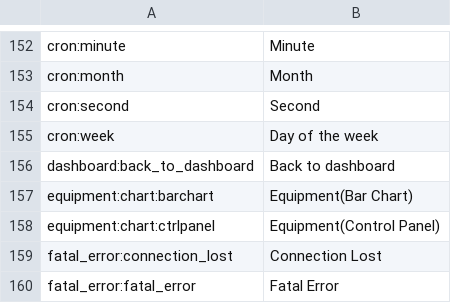
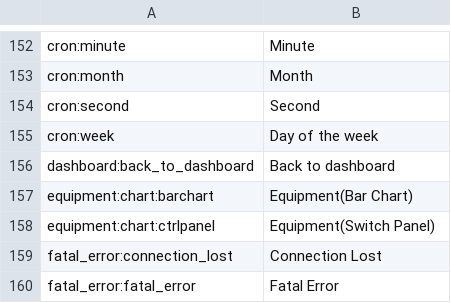
Before and after one commit to reef-pi/reef-pi, a CSV file: front-end/assets/translations/en.csv, drawn as a sheet; only a part is shown, gaps mark what is left out.

```diff
--- a/front-end/assets/translations/en.csv
+++ b/front-end/assets/translations/en.csv
@@ -157,3 +157,3 @@ dashboard:back_to_dashboard,Back to dashboard
 equipment:chart:barchart,Equipment(Bar Chart)
-equipment:chart:ctrlpanel,Equipment(Control Panel)
+equipment:chart:ctrlpanel,Equipment(Switch Panel)
 fatal_error:connection_lost,Connection Lost
```
Also changed, not shown: front-end/assets/translations/es.csv, 1 other file.
